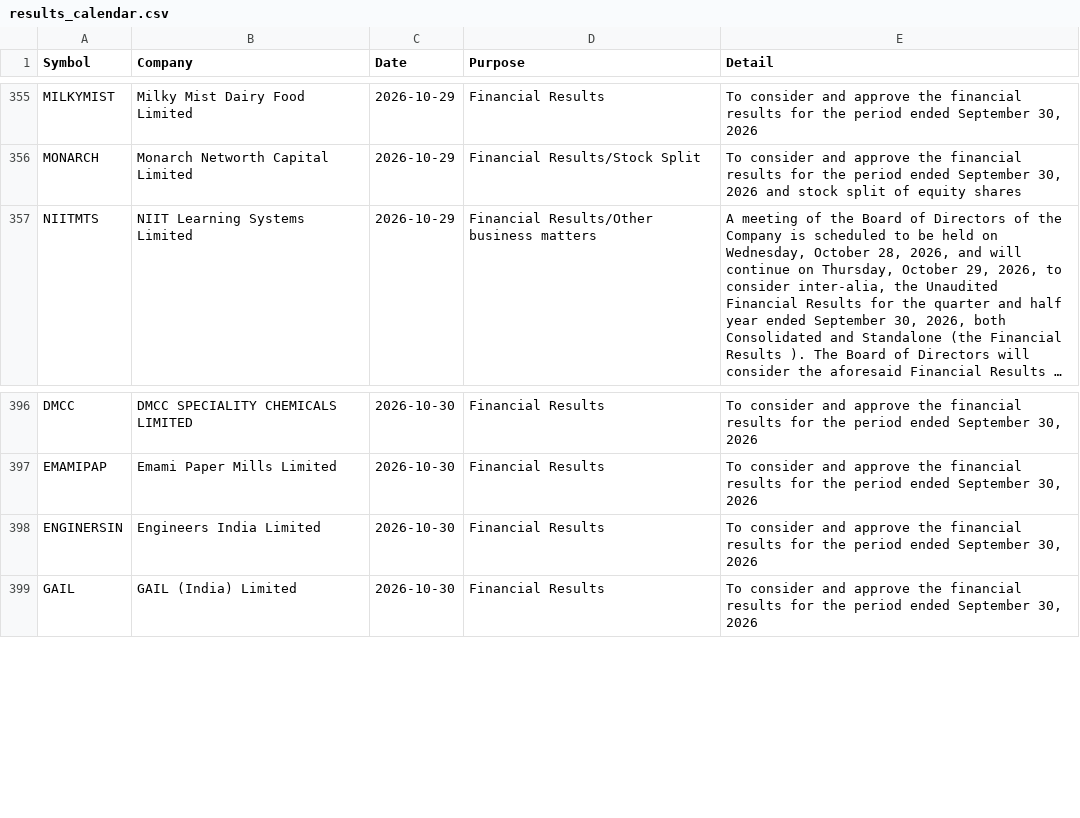
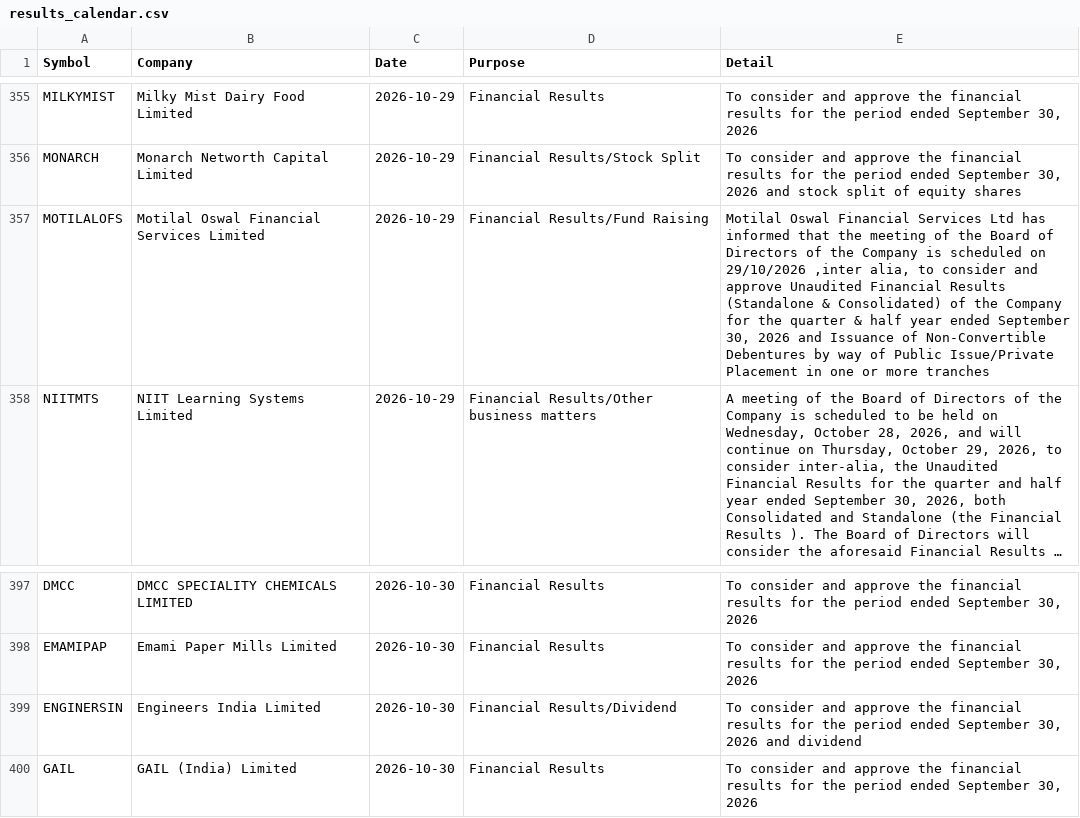
Before and after one commit to Venkey-stocks/stock-radar, a CSV file: data/results_calendar.csv, drawn as a sheet; only a part is shown, gaps mark what is left out; long unchanged cells end in …; addresses are those after the commit; the diff names each change by its address in the sheet, - before the commit and + after, or states it on an @@ line.

Commit message:
update data

```diff
--- a/data/results_calendar.csv
+++ b/data/results_calendar.csv
+row 357: MOTILALOFS | Motilal Oswal Financial Services Limited | 2026-10-29 | Financial Results/Fund Raising | Motilal Oswal Financial Services Ltd has informed that the meeting of the Board of Directors of the Company is scheduled on 29/10/2026 ,inter alia, to consider and approve Unaudited Financial Results (Standalone & Consolidated) of the Company for the quarter & half year ended September 30, 2026 and Issuance of Non-Convertible Debentures by way of Public Issue/Private Placement in one or more tranches
-D399 (Purpose): Financial Results
+D399 (Purpose): Financial Results/Dividend
-E399 (Detail): …30, 2026
+E399 (Detail): …30, 2026 and dividend
```
Also changed, not shown: data/events.csv, data/index.csv, 4 other files.
